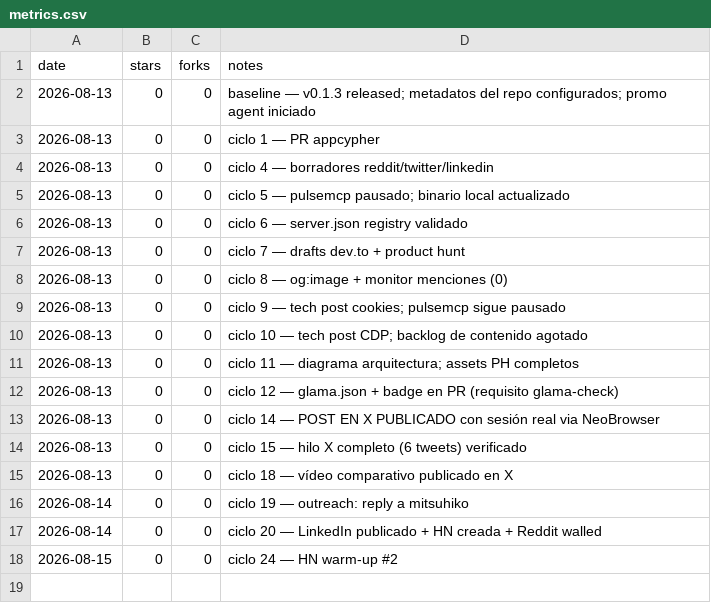
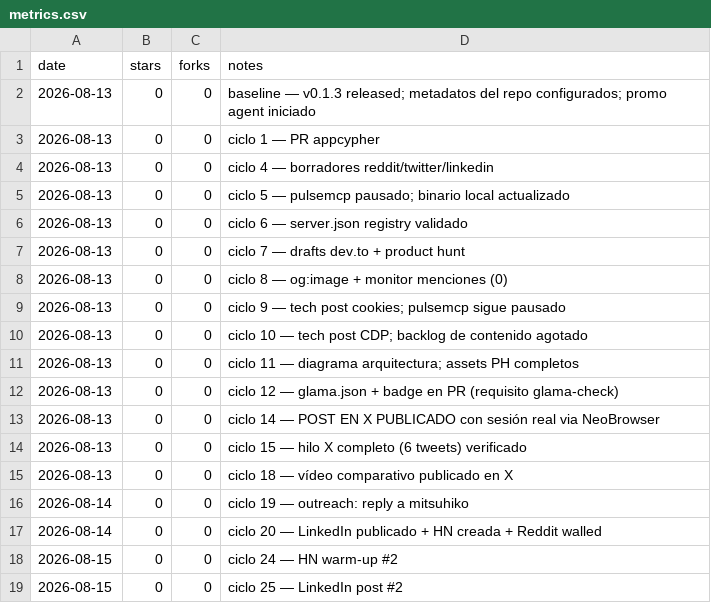
Before and after one commit to pitiflautico/neobrowser, a CSV file: promo/metrics.csv, drawn as a sheet.

Commit message:
promo: LinkedIn post #2 + file-input limitation documented

```diff
--- a/promo/metrics.csv
+++ b/promo/metrics.csv
@@ -18 +18,2 @@ date,stars,forks,notes
 2026-08-15,0,0,ciclo 24 — HN warm-up #2
+2026-08-15,0,0,ciclo 25 — LinkedIn post #2
```
Also changed, not shown: 1 other file.
